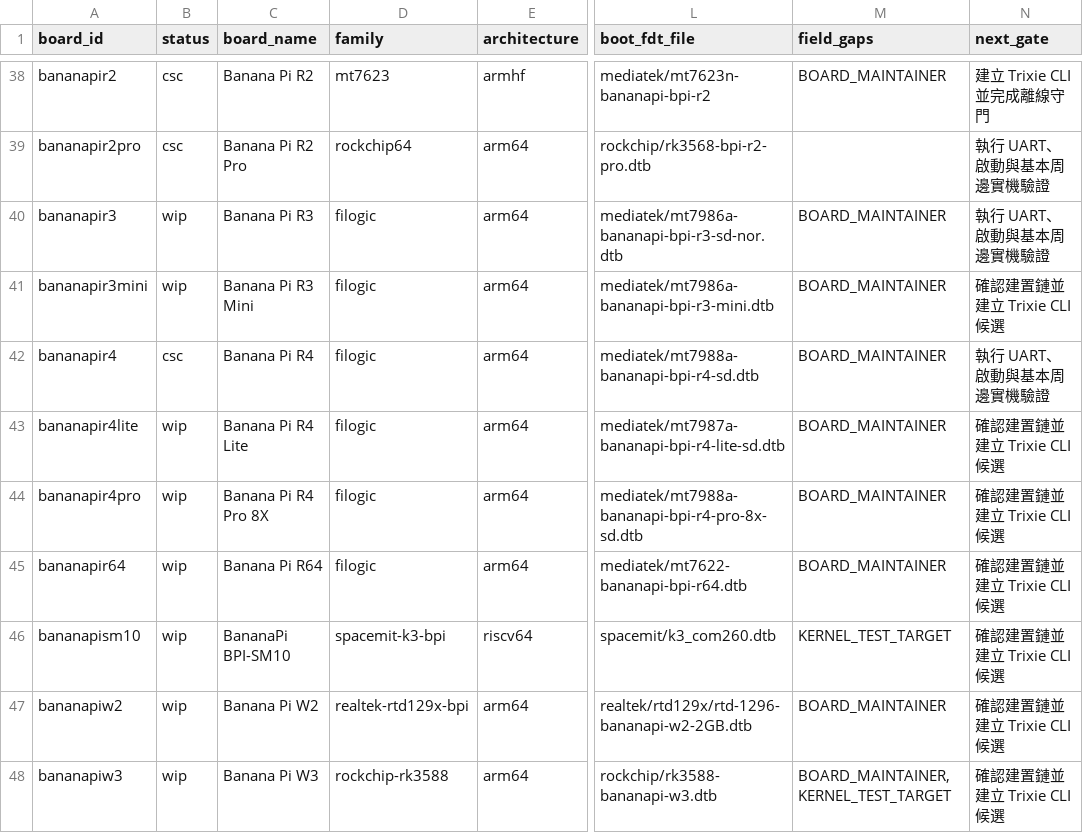
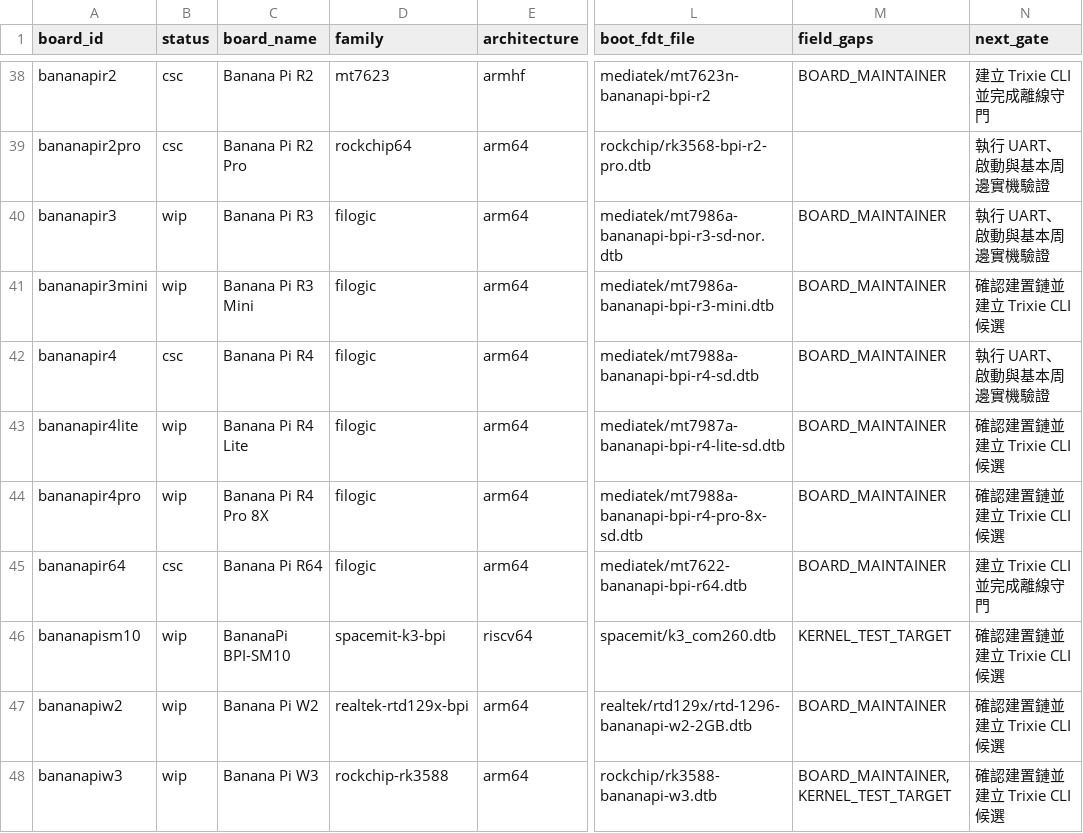
Before and after one commit to BPI-SINOVOIP/armbian-build, a TSV file: docs/evidence/bananapi-family-optimization/board-audit-20260826.tsv, drawn as a sheet; only a part is shown, gaps mark what is left out; the diff names each change by its address in the sheet, - before the commit and + after, or states it on an @@ line.

```diff
--- a/docs/evidence/bananapi-family-optimization/board-audit-20260826.tsv
+++ b/docs/evidence/bananapi-family-optimization/board-audit-20260826.tsv
-B45 (status): wip
+B45 (status): csc
-N45 (next_gate): 確認建置鏈並建立 Trixie CLI 候選
+N45 (next_gate): 建立 Trixie CLI 並完成離線守門
```
Also changed, not shown: 15 other files.
